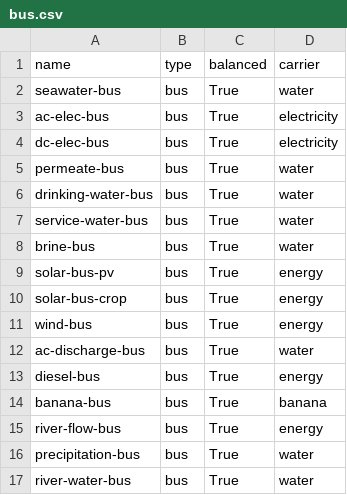
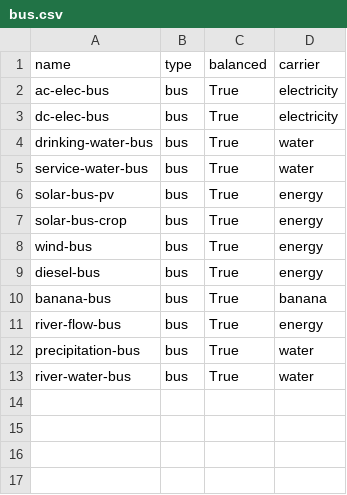
Before and after one commit to rl-institut/oemof-tabular-plugins, a CSV file: examples/scenarios/arusi/data/elements/bus.csv, drawn as a sheet.

```diff
--- a/examples/scenarios/arusi/data/elements/bus.csv
+++ b/examples/scenarios/arusi/data/elements/bus.csv
@@ -1,9 +1,6 @@
 name;type;balanced;carrier
-seawater-bus;bus;True;water
 ac-elec-bus;bus;True;electricity
 dc-elec-bus;bus;True;electricity
-permeate-bus;bus;True;water
 drinking-water-bus;bus;True;water
 service-water-bus;bus;True;water
-brine-bus;bus;True;water
 solar-bus-pv;bus;True;energy
@@ -11,3 +8,2 @@ solar-bus-crop;bus;True;energy
 wind-bus;bus;True;energy
-ac-discharge-bus;bus;True;water
 diesel-bus;bus;True;energy
```
Also changed, not shown: examples/scenarios/arusi/data/elements/conversion.csv, examples/scenarios/arusi/data/elements/dispatchable.csv, 3 other files.
